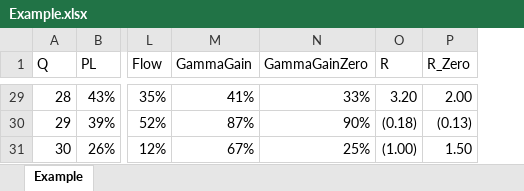
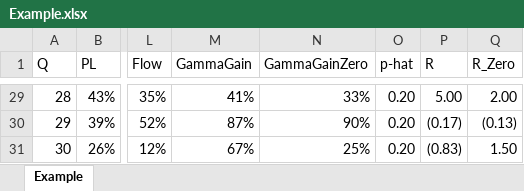
Before and after one commit to tazzben/EstimateMethodGuessingSimulation, an Excel workbook: Example.xlsx, sheet Example, drawn as a sheet; only a part is shown, gaps mark what is left out; values as stored, in another font and other column widths than the file's, no borders; addresses are those after the commit; the diff covers the shown part only; the diff names each change by its address in the sheet, - before the commit and + after, or states it on an @@ line.

Commit message:
Update Example.xlsx

```diff
--- a/Example.xlsx (sheet Example)
+++ b/Example.xlsx (sheet Example)
+column O (p-hat), rows 29-31: all 0.20
-P29 (R): 3.20
+P29 (R): 5.00
-P30 (R): (0.18)
+P30 (R): (0.17)
-P31 (R): (1.00)
+P31 (R): (0.83)
```
Also changed, not shown: 20 edited cells elsewhere in this sheet, formulas that keep their value.
